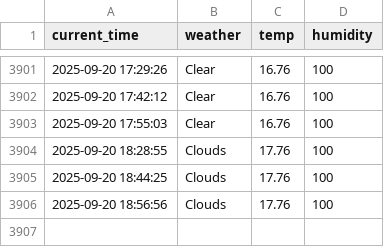
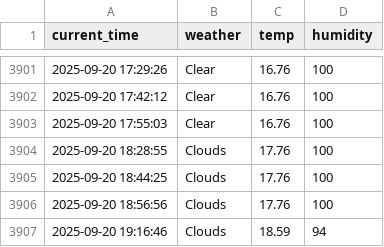
Before and after one commit to jihun4355/seoul_weather_5_m, a CSV file: seoul_weather.csv, drawn as a sheet; only a part is shown, gaps mark what is left out; the diff names each change by its address in the sheet, - before the commit and + after, or states it on an @@ line.

```diff
--- a/seoul_weather.csv
+++ b/seoul_weather.csv
+row 3907: 2025-09-20 19:16:46 | Clouds | 18.59 | 94
```
